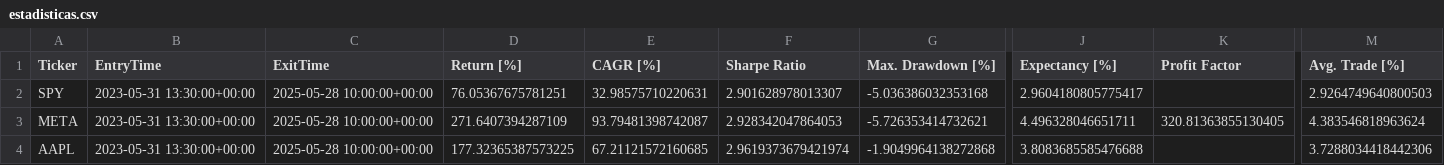
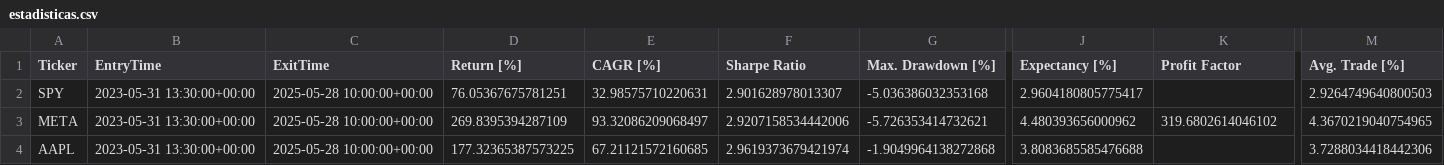
Before and after one commit to LinderCa/Notebooks_Trading, a CSV file: notebooks/data/backtesting/estadisticas.csv, drawn as a sheet; only a part is shown, gaps mark what is left out; the diff names each change by its address in the sheet, - before the commit and + after, or states it on an @@ line.

Commit message:
Update resultados del notebook

```diff
--- a/notebooks/data/backtesting/estadisticas.csv
+++ b/notebooks/data/backtesting/estadisticas.csv
-D3 (Return [%]): 271.6407394287109
+D3 (Return [%]): 269.8395394287109
-E3 (CAGR [%]): 93.79481398742087
+E3 (CAGR [%]): 93.32086209068497
-F3 (Sharpe Ratio): 2.928342047864053
+F3 (Sharpe Ratio): 2.9207158534442006
-J3 (Expectancy [%]): 4.496328046651711
+J3 (Expectancy [%]): 4.480393656000962
-K3 (Profit Factor): 320.81363855130405
+K3 (Profit Factor): 319.6802614046102
-M3 (Avg. Trade [%]): 4.383546818963624
+M3 (Avg. Trade [%]): 4.3670219040754965
```
Also changed, not shown: notebooks/data/backtesting/trades.csv, 1 other file.
